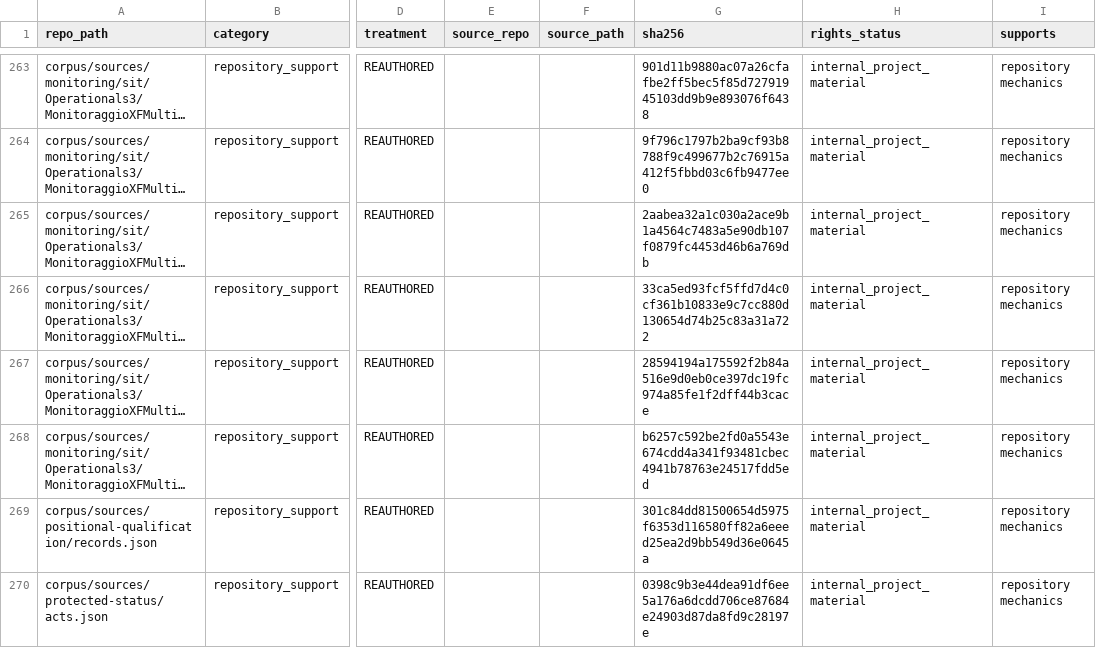
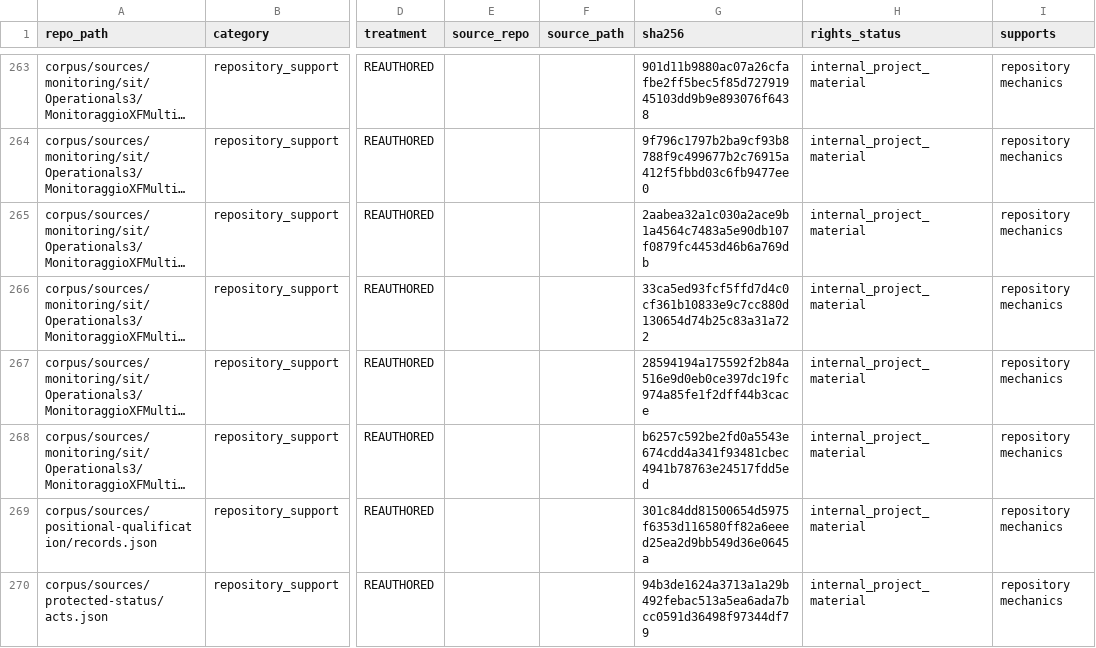
Before and after one commit to owassmer/CORDON, a CSV file: corpus/CATALOG.csv, drawn as a sheet; only a part is shown, gaps mark what is left out; long unchanged cells end in …; the diff covers the shown part only; the diff names each change by its address in the sheet, - before the commit and + after, or states it on an @@ line.

```diff
--- a/corpus/CATALOG.csv
+++ b/corpus/CATALOG.csv
-G270 (sha256): 0398c9b3e44dea91df6ee5a176a6dcdd706ce87684e24903d87da8fd9c28197e
+G270 (sha256): 94b3de1624a3713a1a29b492febac513a5ea6ada7bcc0591d36498f97344df79
```
Also changed, not shown: 1 added row and 6 edited cells elsewhere in this file, 8 other files.
